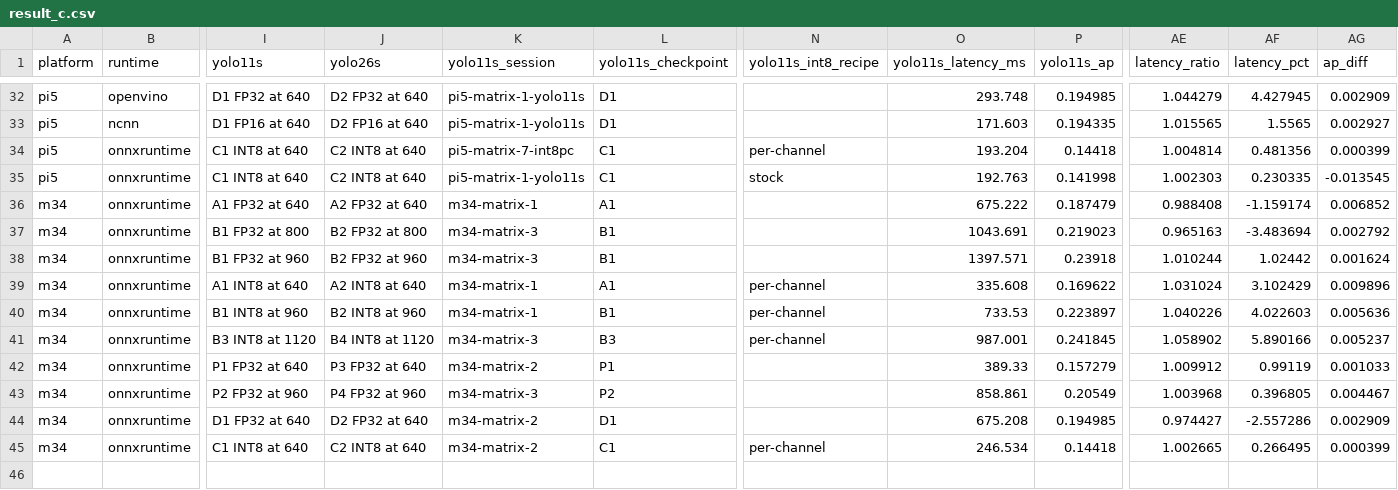
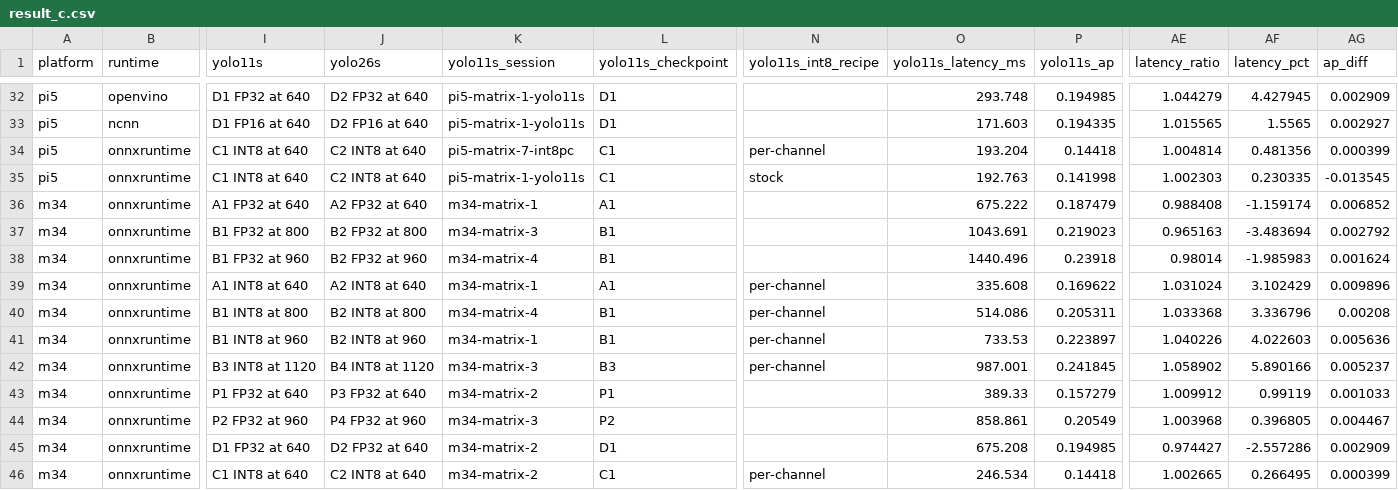
Before and after one commit to Sri-Krishna-V/uav-yolo-edge-compression, a CSV file: study/results/tables/result_c.csv, drawn as a sheet; only a part is shown, gaps mark what is left out; rows hold the shown columns only; the diff names each change by its address in the sheet, - before the commit and + after, or states it on an @@ line.

```diff
--- a/study/results/tables/result_c.csv
+++ b/study/results/tables/result_c.csv
-K38 (yolo11s_session): m34-matrix-3
+K38 (yolo11s_session): m34-matrix-4
-O38 (yolo11s_latency_ms): 1397.571
+O38 (yolo11s_latency_ms): 1440.496
-AE38 (latency_ratio): 1.010244
+AE38 (latency_ratio): 0.98014
-AF38 (latency_pct): 1.02442
+AF38 (latency_pct): -1.985983
+row 40: m34 | onnxruntime | B1 INT8 at 800 | B2 INT8 at 800 | m34-matrix-4 | B1 | per-channel | 514.086 | 0.205311 | 1.033368 | 3.336796 | 0.00208
```
Also changed, not shown: study/results/cells.csv, study/results/tables/equal_latency_all.csv, 39 other files.
